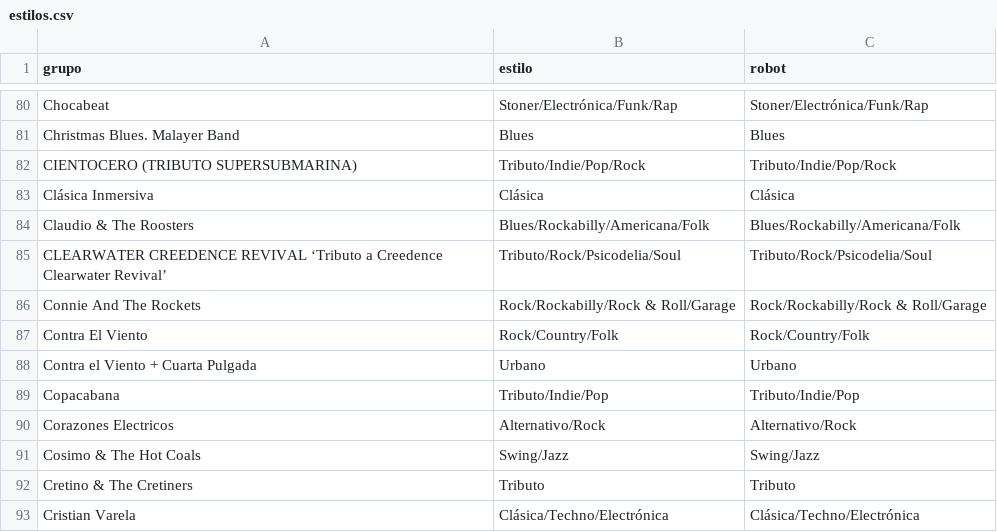
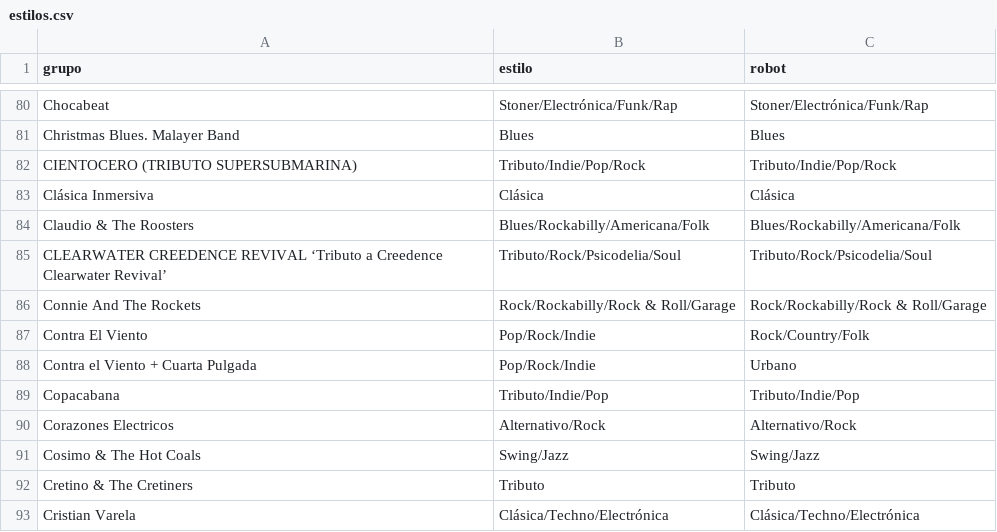
Before and after one commit to aalbae/zgz-datos, a CSV file: estilos.csv, drawn as a sheet; only a part is shown, gaps mark what is left out.

Commit message:
Update estilos.csv

```diff
--- a/estilos.csv
+++ b/estilos.csv
@@ -86,4 +86,4 @@ CLEARWATER CREEDENCE REVIVAL ‘Tributo a Creedence Clearwater Revival’,Tribut
 Connie And The Rockets,Rock/Rockabilly/Rock & Roll/Garage,Rock/Rockabilly/Rock & Roll/Garage
-Contra El Viento,Rock/Country/Folk,Rock/Country/Folk
-Contra el Viento + Cuarta Pulgada,Urbano,Urbano
+Contra El Viento,Pop/Rock/Indie,Rock/Country/Folk
+Contra el Viento + Cuarta Pulgada,Pop/Rock/Indie,Urbano
 Copacabana,Tributo/Indie/Pop,Tributo/Indie/Pop
```
